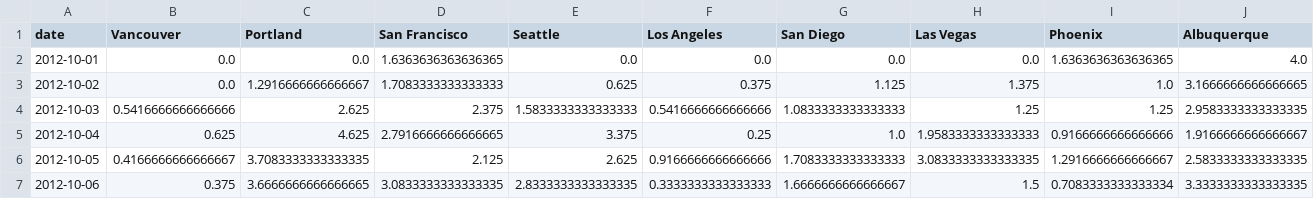
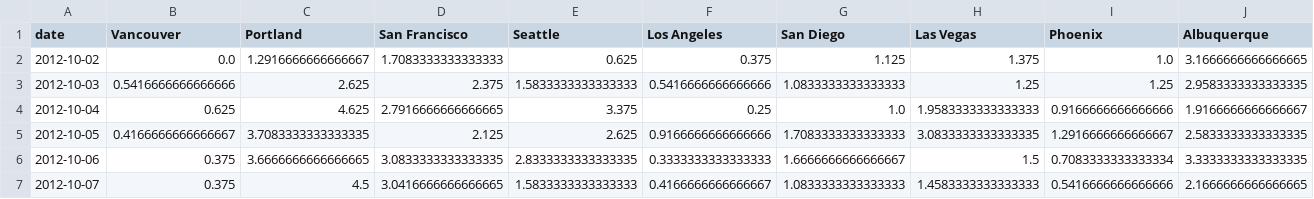
Before and after one commit to Ngoc-Cac/weather-prediction, a CSV file: resource/dataset/preprocessed/wind_speed.csv, drawn as a sheet; only a part is shown; the shorter side is filled out with more unchanged rows; rows hold the shown columns only; the diff names each change by its address in the sheet, - before the commit and + after, or states it on an @@ line.

```diff
--- a/resource/dataset/preprocessed/wind_speed.csv
+++ b/resource/dataset/preprocessed/wind_speed.csv
-row 2: 2012-10-01 | 0.0 | 0.0 | 1.6363636363636365 | 0.0 | 0.0 | 0.0 | 0.0 | 1.6363636363636365 | 4.0
```
Also changed, not shown: resource/dataset/preprocessed/humidity.csv, resource/dataset/preprocessed/wind_direction.csv, 2 other files.
